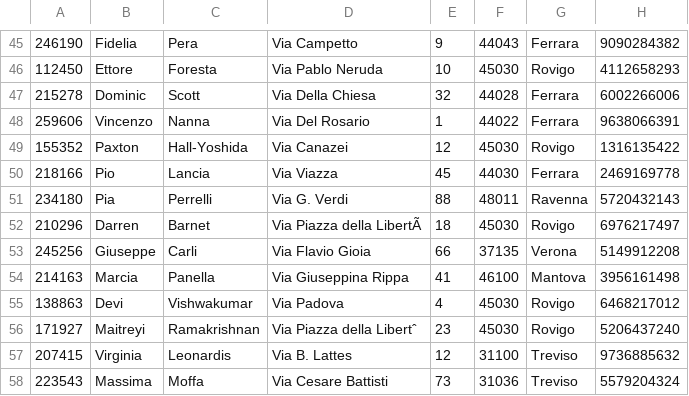
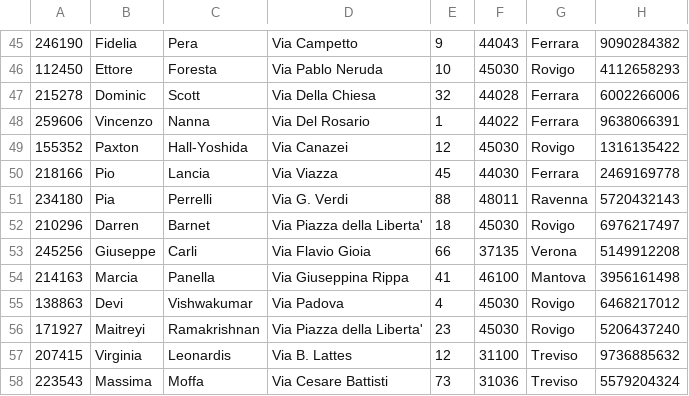
Before and after one commit to solomontaiwo/BibliotecaUNIFE, a CSV file: SQL/Database/Utente.csv, drawn as a sheet; only a part is shown, gaps mark what is left out; the diff names each change by its address in the sheet, - before the commit and + after, or states it on an @@ line.

Commit message:
rimozione altri accenti

```diff
--- a/SQL/Database/Utente.csv
+++ b/SQL/Database/Utente.csv
-D52: Via Piazza della LibertÃ
+D52: Via Piazza della Liberta'
-D56: Via Piazza della Libertˆ
+D56: Via Piazza della Liberta'
```
